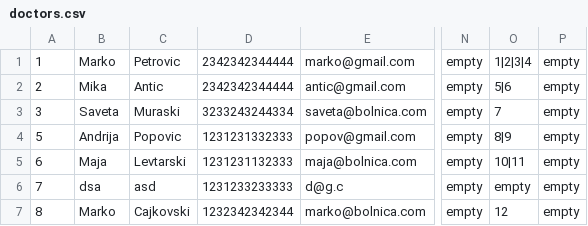
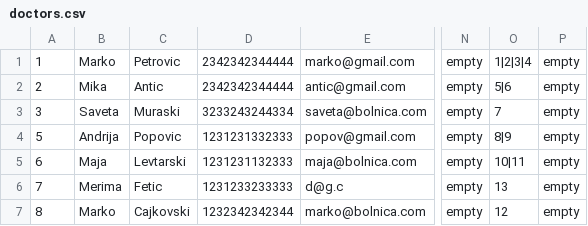
Before and after one commit to ilijabrdar/hospital_system, a CSV file: upravnikKT2/upravnikKT2/Resources/Data/doctors.csv, drawn as a sheet; only a part is shown, gaps mark what is left out; the diff names each change by its address in the sheet, - before the commit and + after, or states it on an @@ line.

```diff
--- a/upravnikKT2/upravnikKT2/Resources/Data/doctors.csv
+++ b/upravnikKT2/upravnikKT2/Resources/Data/doctors.csv
-B6: dsa
+B6: Merima
-C6: asd
+C6: Fetic
-O6: empty
+O6: 13
```
Also changed, not shown: upravnikKT2/upravnikKT2/Resources/Data/businessdays.csv, 7 other files.
